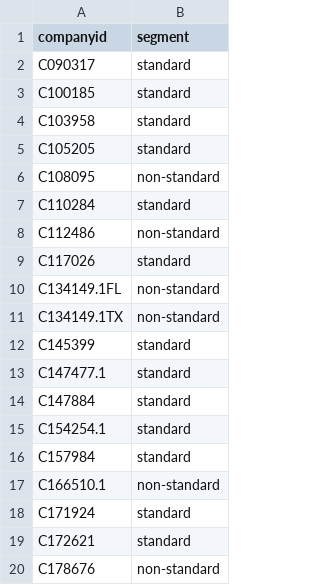
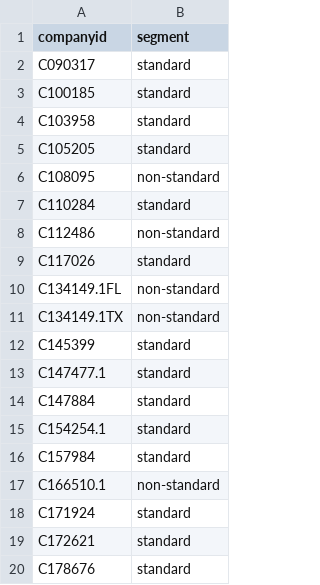
Before and after one commit to axspinnacle/26Dmodelv1, a CSV file: config/company_segment.csv, drawn as a sheet.

```diff
--- a/config/company_segment.csv
+++ b/config/company_segment.csv
@@ -19,2 +19,2 @@ C171924,standard
 C172621,standard
-C178676,non-standard
+C178676,standard
```
Also changed, not shown: 7 other files.
